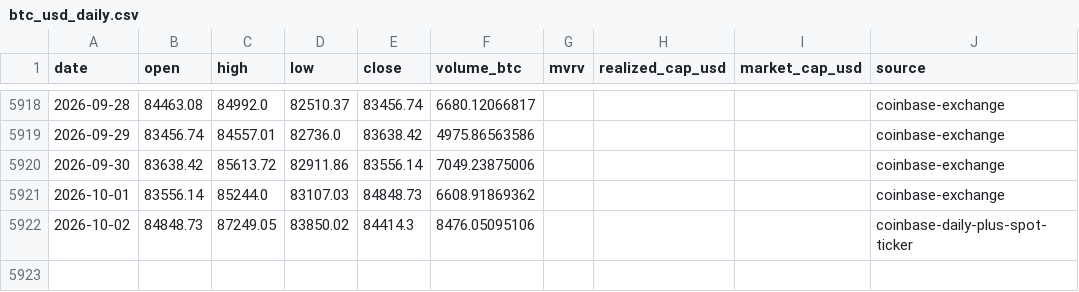
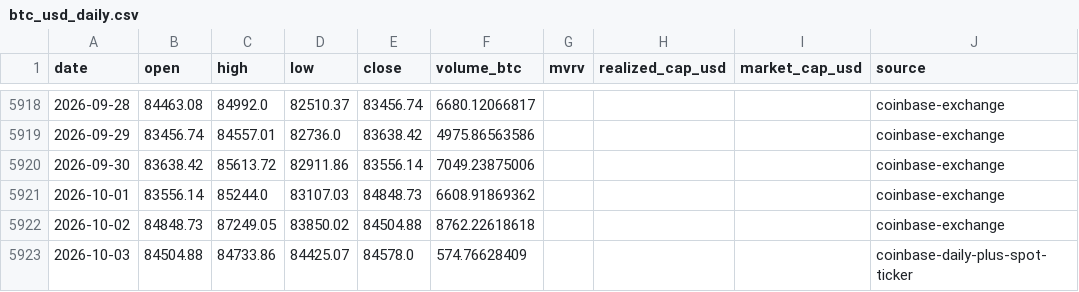
Before and after one commit to leescottd-crypto/Multi-Asset-Cycle-Dashboard, a CSV file: data/raw/btc_usd_daily.csv, drawn as a sheet; only a part is shown, gaps mark what is left out.

```diff
--- a/data/raw/btc_usd_daily.csv
+++ b/data/raw/btc_usd_daily.csv
@@ -5921,2 +5921,3 @@ date,open,high,low,close,volume_btc,mvrv,realized_cap_usd,market_cap_usd,source
 2026-10-01,83556.14,85244.0,83107.03,84848.73,6608.91869362,,,,coinbase-exchange
-2026-10-02,84848.73,87249.05,83850.02,84414.3,8476.05095106,,,,coinbase-daily-plus-spot-ticker
+2026-10-02,84848.73,87249.05,83850.02,84504.88,8762.22618618,,,,coinbase-exchange
+2026-10-03,84504.88,84733.86,84425.07,84578.0,574.76628409,,,,coinbase-daily-plus-spot-ticker
```
Also changed, not shown: data/raw/btc.csv, data/raw/eth.csv, 55 other files.
